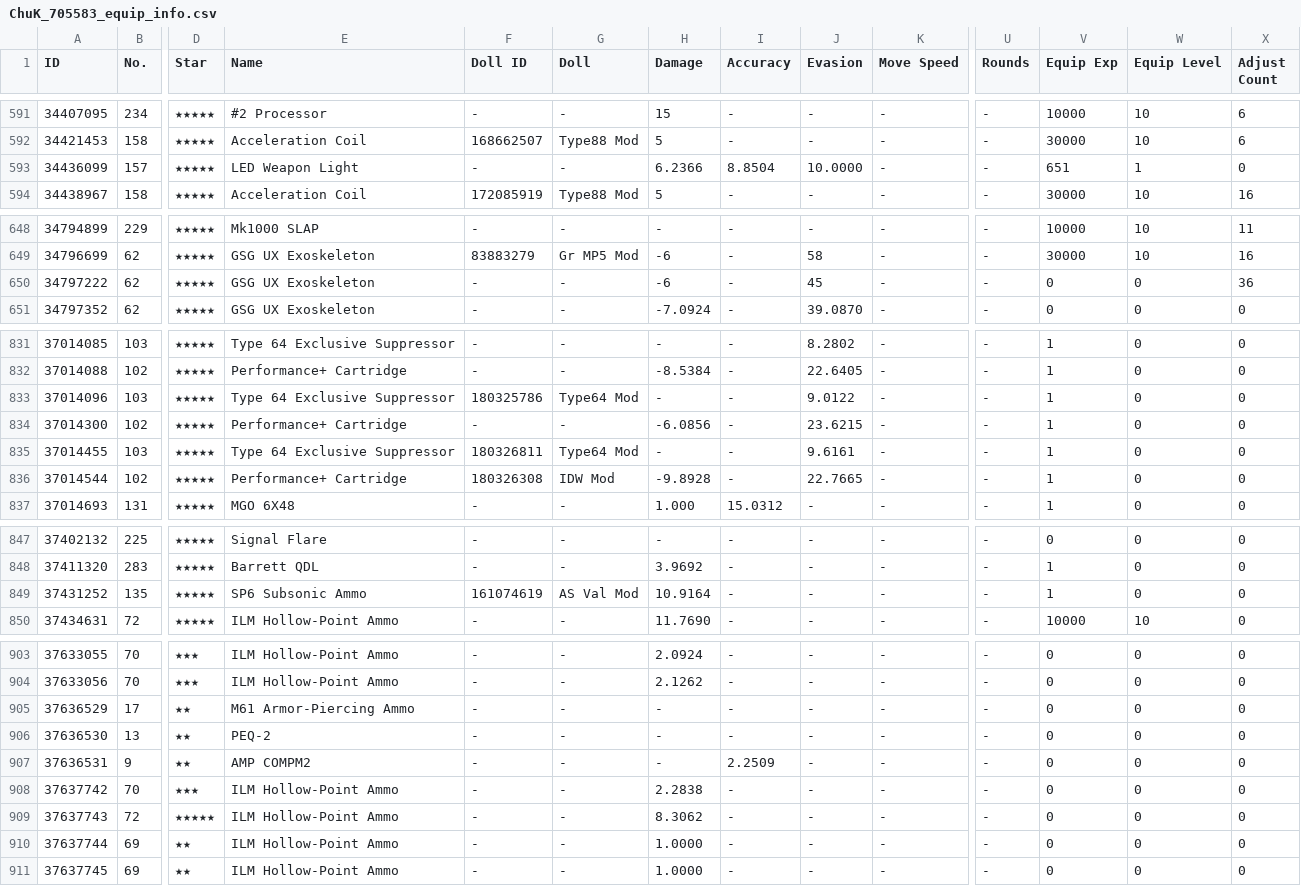
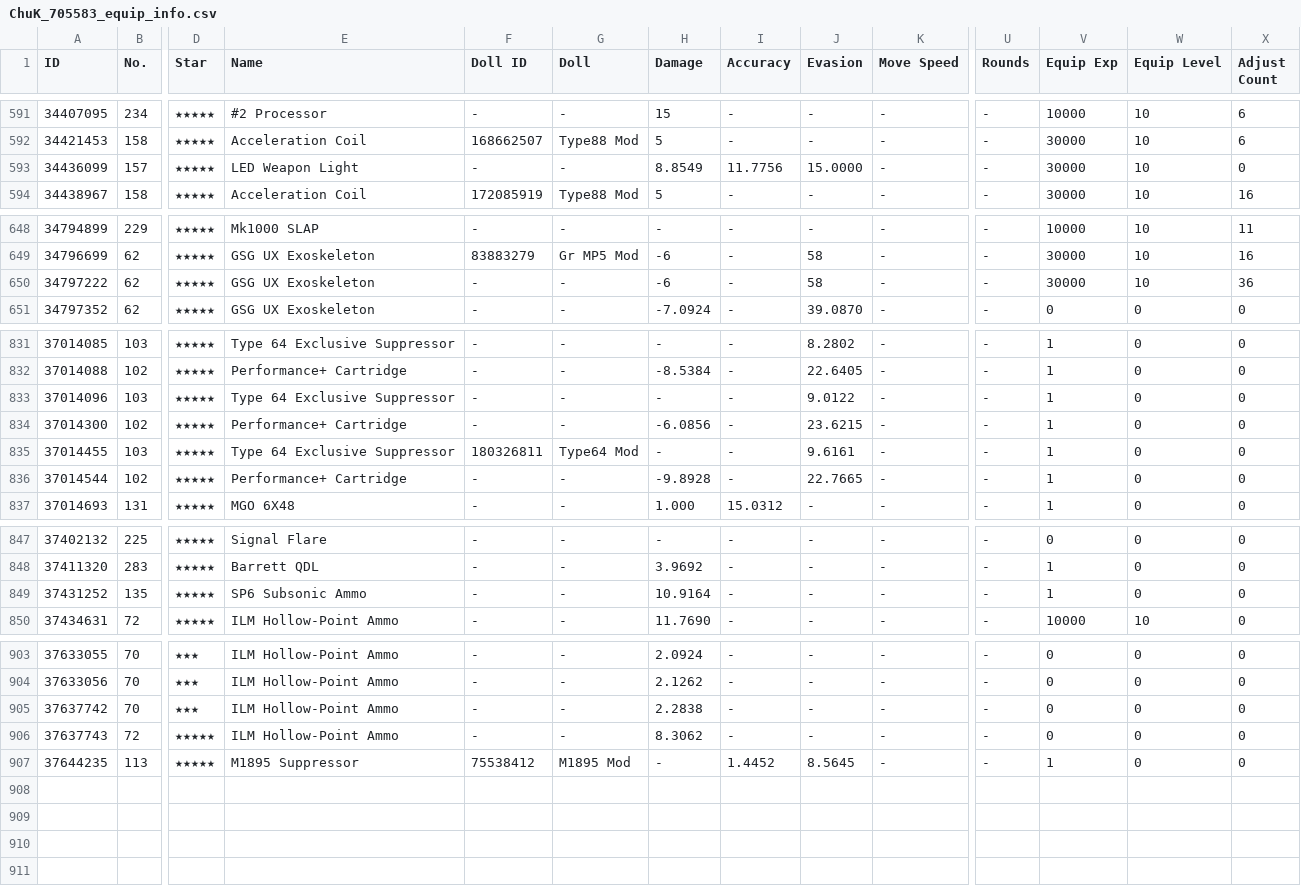
Before and after one commit to kchu-projects/girls-frontline-files, a CSV file: ChuK_705583_equip_info.csv, drawn as a sheet; only a part is shown, gaps mark what is left out; removed rows and columns are numbered as before the commit, all else as after; rows hold the shown columns only; the diff names each change by its address in the sheet, - before the commit and + after, or states it on an @@ line.

```diff
--- a/ChuK_705583_equip_info.csv
+++ b/ChuK_705583_equip_info.csv
-H593 (Damage): 6.2366
+H593 (Damage): 8.8549
-I593 (Accuracy): 8.8504
+I593 (Accuracy): 11.7756
-J593 (Evasion): 10.0000
+J593 (Evasion): 15.0000
-V593 (Equip Exp): 651
+V593 (Equip Exp): 30000
-W593 (Equip Level): 1
+W593 (Equip Level): 10
-J650 (Evasion): 45
+J650 (Evasion): 58
-V650 (Equip Exp): 0
+V650 (Equip Exp): 30000
-W650 (Equip Level): 0
+W650 (Equip Level): 10
-F833 (Doll ID): 180325786
+F833 (Doll ID): -
-G833 (Doll): Type64 Mod
+G833 (Doll): -
-F836 (Doll ID): 180326308
+F836 (Doll ID): -
-G836 (Doll): IDW Mod
+G836 (Doll): -
-F849 (Doll ID): 161074619
+F849 (Doll ID): -
-G849 (Doll): AS Val Mod
+G849 (Doll): -
-row 905: 37636529 | 17 | ★★ | M61 Armor-Piercing Ammo | - | - | - | - | - | - | - | 0 | 0 | 0
-row 906: 37636530 | 13 | ★★ | PEQ-2 | - | - | - | - | - | - | - | 0 | 0 | 0
-row 907: 37636531 | 9 | ★★ | AMP COMPM2 | - | - | - | 2.2509 | - | - | - | 0 | 0 | 0
-row 910: 37637744 | 69 | ★★ | ILM Hollow-Point Ammo | - | - | 1.0000 | - | - | - | - | 0 | 0 | 0
-row 911: 37637745 | 69 | ★★ | ILM Hollow-Point Ammo | - | - | 1.0000 | - | - | - | - | 0 | 0 | 0
+row 907: 37644235 | 113 | ★★★★★ | M1895 Suppressor | 75538412 | M1895 Mod | - | 1.4452 | 8.5645 | - | - | 1 | 0 | 0
```
Also changed, not shown: ChuK_705583_coalition_info.csv, ChuK_705583_item_info.csv, 1 other file.
